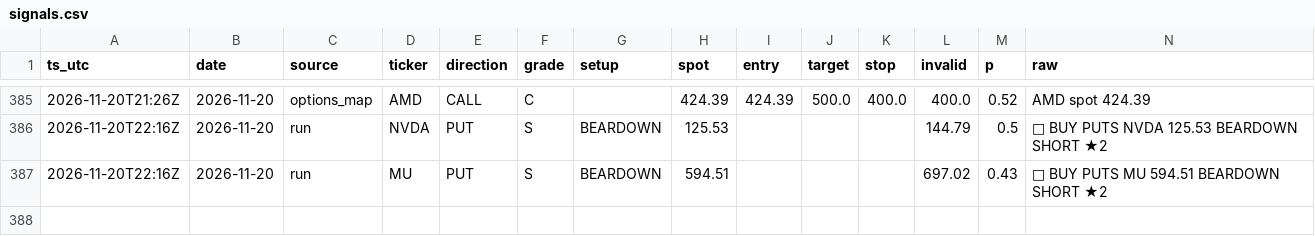
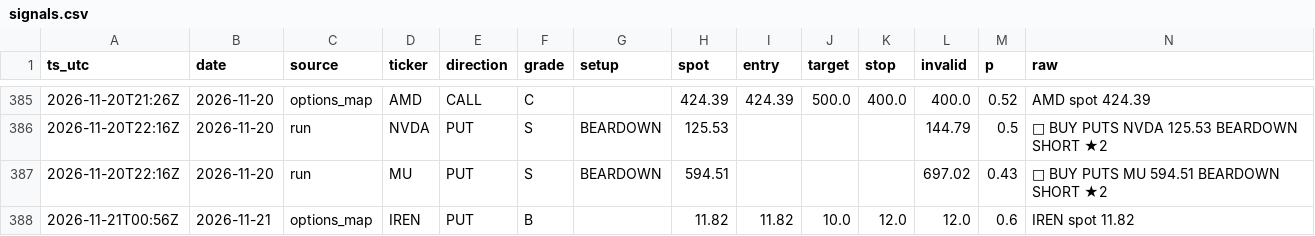
Before and after one commit to dincerorc-rgb/OptScan-1, a CSV file: state/signals.csv, drawn as a sheet; only a part is shown, gaps mark what is left out.

Commit message:
calib: log signals [skip ci]

```diff
--- a/state/signals.csv
+++ b/state/signals.csv
@@ -387 +387,2 @@ ts_utc,date,source,ticker,direction,grade,setup,spot,entry,target,stop,invalid,p
 2026-11-20T22:16Z,2026-11-20,run,MU,PUT,S,BEARDOWN,594.51,,,,697.02,0.43,🔴 BUY PUTS MU 594.51  BEARDOWN SHORT ★2
+2026-11-21T00:56Z,2026-11-21,options_map,IREN,PUT,B,,11.82,11.82,10.0,12.0,12.0,0.6,IREN  spot 11.82
```
